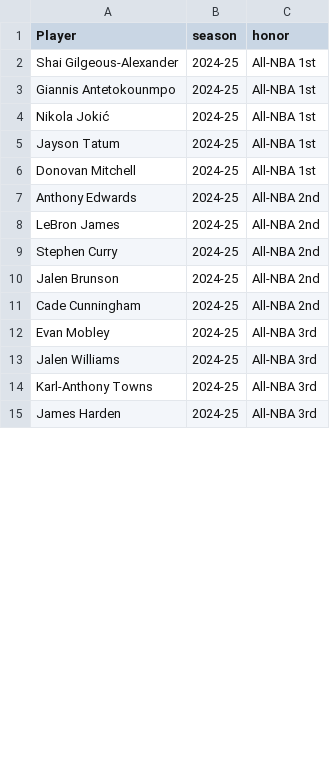
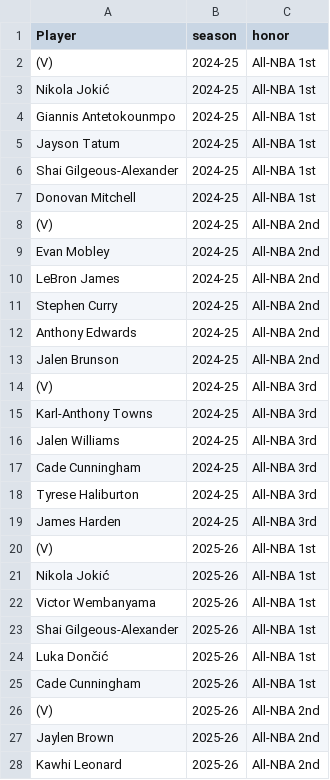
Before and after one commit to sreekeyyunni/nba-ledger-se, a CSV file: data/accolades.csv, drawn as a sheet; only a part is shown; the diff covers the shown part only.

```diff
--- a/data/accolades.csv
+++ b/data/accolades.csv
@@ -1,15 +1,28 @@
 Player,season,honor
+(V),2024-25,All-NBA 1st
+Nikola Jokić,2024-25,All-NBA 1st
+Giannis Antetokounmpo,2024-25,All-NBA 1st
+Jayson Tatum,2024-25,All-NBA 1st
 Shai Gilgeous-Alexander,2024-25,All-NBA 1st
-Giannis Antetokounmpo,2024-25,All-NBA 1st
-Nikola Jokić,2024-25,All-NBA 1st
-Jayson Tatum,2024-25,All-NBA 1st
 Donovan Mitchell,2024-25,All-NBA 1st
-Anthony Edwards,2024-25,All-NBA 2nd
+(V),2024-25,All-NBA 2nd
+Evan Mobley,2024-25,All-NBA 2nd
 LeBron James,2024-25,All-NBA 2nd
 Stephen Curry,2024-25,All-NBA 2nd
+Anthony Edwards,2024-25,All-NBA 2nd
 Jalen Brunson,2024-25,All-NBA 2nd
-Cade Cunningham,2024-25,All-NBA 2nd
-Evan Mobley,2024-25,All-NBA 3rd
+(V),2024-25,All-NBA 3rd
+Karl-Anthony Towns,2024-25,All-NBA 3rd
 Jalen Williams,2024-25,All-NBA 3rd
-Karl-Anthony Towns,2024-25,All-NBA 3rd
+Cade Cunningham,2024-25,All-NBA 3rd
+Tyrese Haliburton,2024-25,All-NBA 3rd
 James Harden,2024-25,All-NBA 3rd
+(V),2025-26,All-NBA 1st
+Nikola Jokić,2025-26,All-NBA 1st
+Victor Wembanyama,2025-26,All-NBA 1st
+Shai Gilgeous-Alexander,2025-26,All-NBA 1st
+Luka Dončić,2025-26,All-NBA 1st
+Cade Cunningham,2025-26,All-NBA 1st
+(V),2025-26,All-NBA 2nd
+Jaylen Brown,2025-26,All-NBA 2nd
+Kawhi Leonard,2025-26,All-NBA 2nd
```
Also changed, not shown: 8 added rows and 2 edited cells elsewhere in this file, data/contract_value.csv, data/team_summary.csv, 2 other files.
